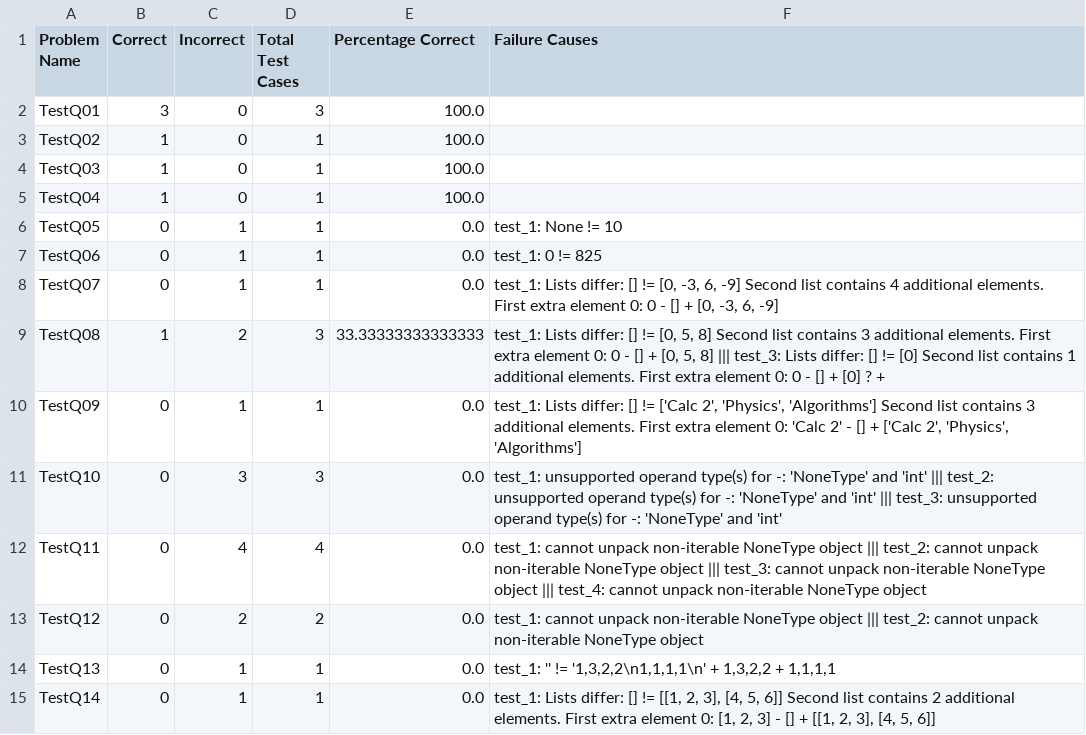
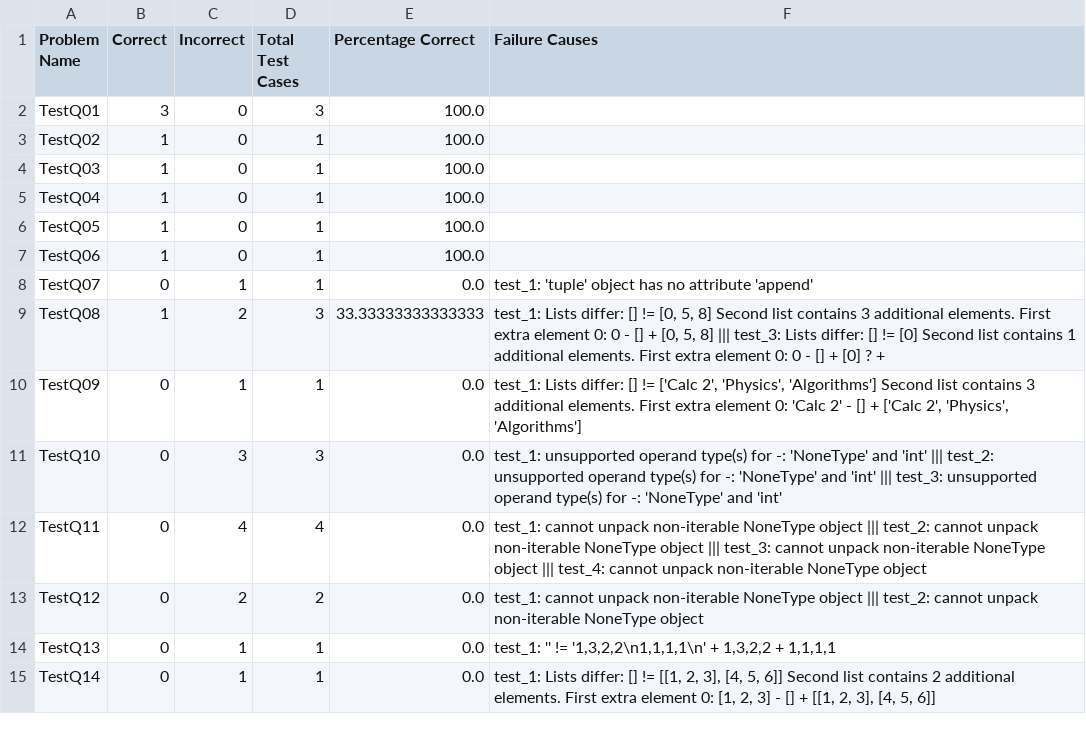
Before and after one commit to KristianMyzeqari/ECSE211, a CSV file: Assignment1/results/assignment.csv, drawn as a sheet.

```diff
--- a/Assignment1/results/assignment.csv
+++ b/Assignment1/results/assignment.csv
@@ -5,5 +5,5 @@ TestQ03,1,0,1,100.0,
 TestQ04,1,0,1,100.0,
-TestQ05,0,1,1,0.0,test_1: None != 10
-TestQ06,0,1,1,0.0,test_1: 0 != 825
-TestQ07,0,1,1,0.0,"test_1: Lists differ: [] != [0, -3, 6, -9]  Second list contains 4 additional elements. First extra element 0: 0  - [] + [0, -3, 6, -9]"
+TestQ05,1,0,1,100.0,
+TestQ06,1,0,1,100.0,
+TestQ07,0,1,1,0.0,test_1: 'tuple' object has no attribute 'append'
 TestQ08,1,2,3,33.33333333333333,"test_1: Lists differ: [] != [0, 5, 8]  Second list contains 3 additional elements. First extra element 0: 0  - [] + [0, 5, 8] ||| test_3: Lists differ: [] != [0]  Second list contains 1 additional elements. First extra element 0: 0  - [] + [0] ?  + "
```
Also changed, not shown: 1 other file.
